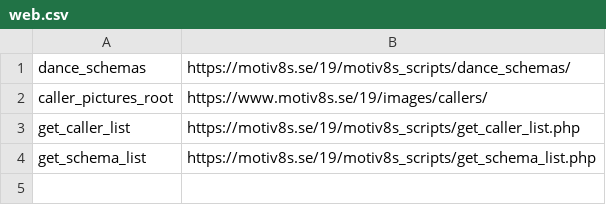
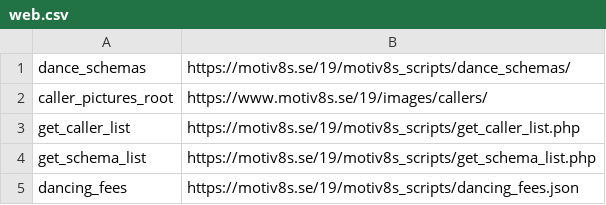
Before and after one commit to trygveb/CreateWordFiles, a CSV file: CreateWordFiles/Resources/web.csv, drawn as a sheet.

```diff
--- a/CreateWordFiles/Resources/web.csv
+++ b/CreateWordFiles/Resources/web.csv
@@ -4 +4,2 @@ get_caller_list;https://motiv8s.se/19/motiv8s_scripts/get_caller_list.php
 get_schema_list;https://motiv8s.se/19/motiv8s_scripts/get_schema_list.php
+dancing_fees;https://motiv8s.se/19/motiv8s_scripts/dancing_fees.json
```
Also changed, not shown: 12 other files.
